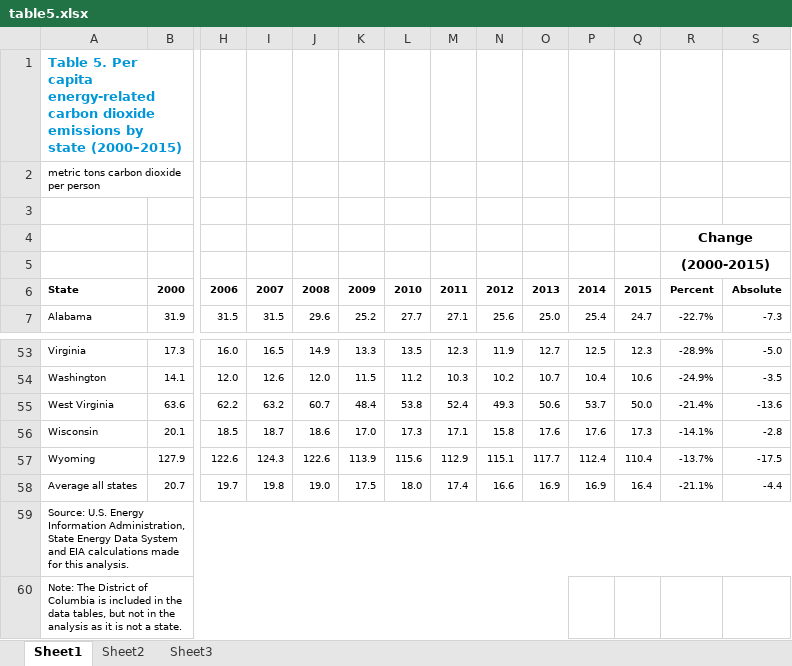
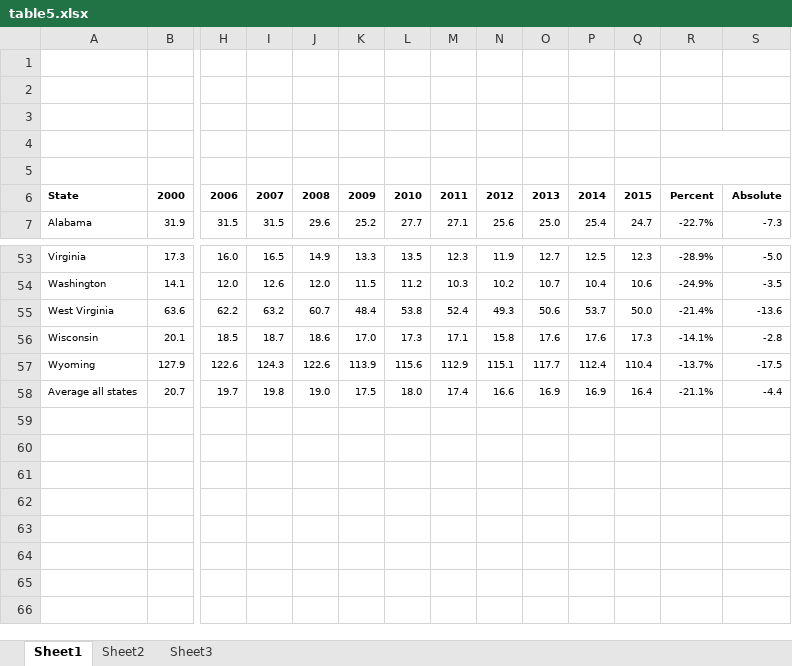
Before and after one commit to charmoniumQ/MCM-2018, an Excel workbook: table5.xlsx, sheet Sheet1, drawn as a sheet; only a part is shown, gaps mark what is left out; values as stored, in another font and other column widths than the file's, no borders; removed rows and columns are numbered as before the commit, all else as after; rows hold the shown columns only; the diff names each change by its address in the sheet, - before the commit and + after, or states it on an @@ line.

```diff
--- a/table5.xlsx (sheet Sheet1)
+++ b/table5.xlsx (sheet Sheet1)
-row 1: Table 5. Per capita energy-related carbon dioxide emissions by state (2000–2015)
-row 2: metric tons carbon dioxide per person
-R2: Change
+R2: (empty)
-R4:S4 merged
-R3: (2000-2015)
+R3: (empty)
-R5:S5 merged
+row 4: (empty)
+row 5: (empty)
-row 59: Source: U.S. Energy Information Administration, State Energy Data System and EIA calculations made for this analysis.
-row 60: Note: The District of Columbia is included in the data tables, but not in the analysis as it is not a state.
```
Also changed, not shown: 2 other files.
